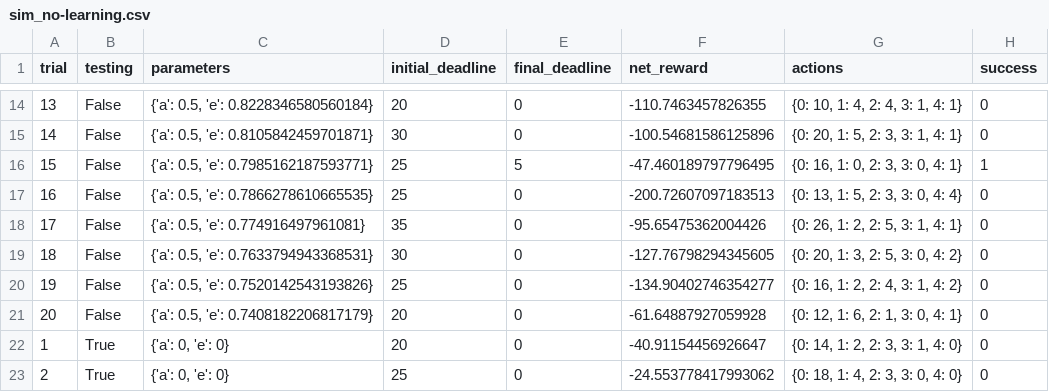
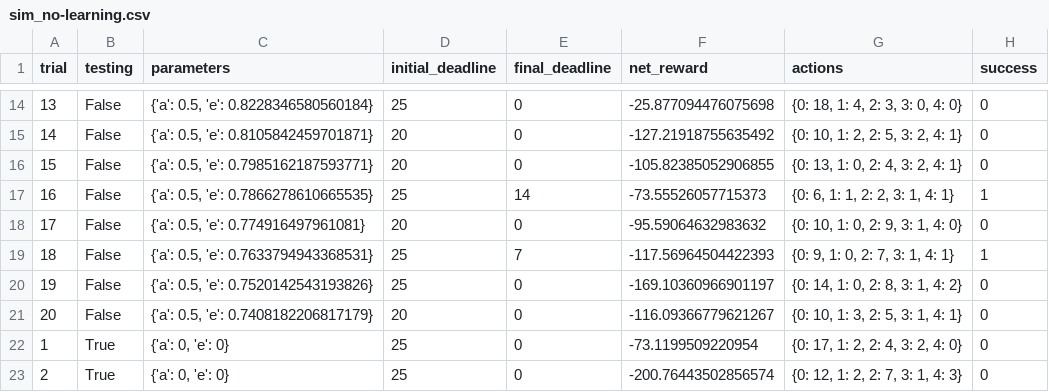
Before and after one commit to rtpaulino/mlnd, a CSV file: smartcab/logs/sim_no-learning.csv, drawn as a sheet; only a part is shown, gaps mark what is left out; the diff covers the shown part only.

```diff
--- a/smartcab/logs/sim_no-learning.csv
+++ b/smartcab/logs/sim_no-learning.csv
@@ -14,10 +14,10 @@ trial,testing,parameters,initial_deadline,final_deadline,net_reward,actions,succ
-13,False,"{'a': 0.5, 'e': 0.8228346580560184}",20,0,-110.7463457826355,"{0: 10, 1: 4, 2: 4, 3: 1, 4: 1}",0
-14,False,"{'a': 0.5, 'e': 0.8105842459701871}",30,0,-100.54681586125896,"{0: 20, 1: 5, 2: 3, 3: 1, 4: 1}",0
-15,False,"{'a': 0.5, 'e': 0.7985162187593771}",25,5,-47.460189797796495,"{0: 16, 1: 0, 2: 3, 3: 0, 4: 1}",1
-16,False,"{'a': 0.5, 'e': 0.7866278610665535}",25,0,-200.72607097183513,"{0: 13, 1: 5, 2: 3, 3: 0, 4: 4}",0
-17,False,"{'a': 0.5, 'e': 0.774916497961081}",35,0,-95.65475362004426,"{0: 26, 1: 2, 2: 5, 3: 1, 4: 1}",0
-18,False,"{'a': 0.5, 'e': 0.7633794943368531}",30,0,-127.76798294345605,"{0: 20, 1: 3, 2: 5, 3: 0, 4: 2}",0
-19,False,"{'a': 0.5, 'e': 0.7520142543193826}",25,0,-134.90402746354277,"{0: 16, 1: 2, 2: 4, 3: 1, 4: 2}",0
-20,False,"{'a': 0.5, 'e': 0.7408182206817179}",20,0,-61.64887927059928,"{0: 12, 1: 6, 2: 1, 3: 0, 4: 1}",0
-1,True,"{'a': 0, 'e': 0}",20,0,-40.91154456926647,"{0: 14, 1: 2, 2: 3, 3: 1, 4: 0}",0
-2,True,"{'a': 0, 'e': 0}",25,0,-24.553778417993062,"{0: 18, 1: 4, 2: 3, 3: 0, 4: 0}",0
+13,False,"{'a': 0.5, 'e': 0.8228346580560184}",25,0,-25.877094476075698,"{0: 18, 1: 4, 2: 3, 3: 0, 4: 0}",0
+14,False,"{'a': 0.5, 'e': 0.8105842459701871}",20,0,-127.21918755635492,"{0: 10, 1: 2, 2: 5, 3: 2, 4: 1}",0
+15,False,"{'a': 0.5, 'e': 0.7985162187593771}",20,0,-105.82385052906855,"{0: 13, 1: 0, 2: 4, 3: 2, 4: 1}",0
+16,False,"{'a': 0.5, 'e': 0.7866278610665535}",25,14,-73.55526057715373,"{0: 6, 1: 1, 2: 2, 3: 1, 4: 1}",1
+17,False,"{'a': 0.5, 'e': 0.774916497961081}",20,0,-95.59064632983632,"{0: 10, 1: 0, 2: 9, 3: 1, 4: 0}",0
+18,False,"{'a': 0.5, 'e': 0.7633794943368531}",25,7,-117.56964504422393,"{0: 9, 1: 0, 2: 7, 3: 1, 4: 1}",1
+19,False,"{'a': 0.5, 'e': 0.7520142543193826}",25,0,-169.10360966901197,"{0: 14, 1: 0, 2: 8, 3: 1, 4: 2}",0
+20,False,"{'a': 0.5, 'e': 0.7408182206817179}",20,0,-116.09366779621267,"{0: 10, 1: 3, 2: 5, 3: 1, 4: 1}",0
+1,True,"{'a': 0, 'e': 0}",25,0,-73.1199509220954,"{0: 17, 1: 2, 2: 4, 3: 2, 4: 0}",0
+2,True,"{'a': 0, 'e': 0}",25,0,-200.76443502856574,"{0: 12, 1: 2, 2: 7, 3: 1, 4: 3}",0
```
Also changed, not shown: 57 edited cells elsewhere in this file, smartcab/logs/sim_default-learning.csv, smartcab/logs/sim_improved-learning.csv, 5 other files.
